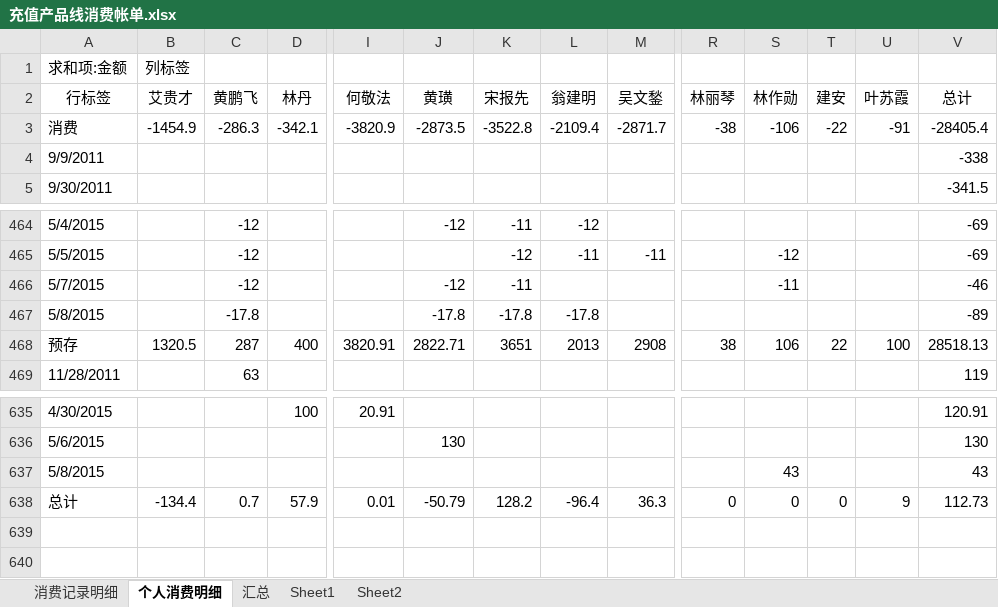
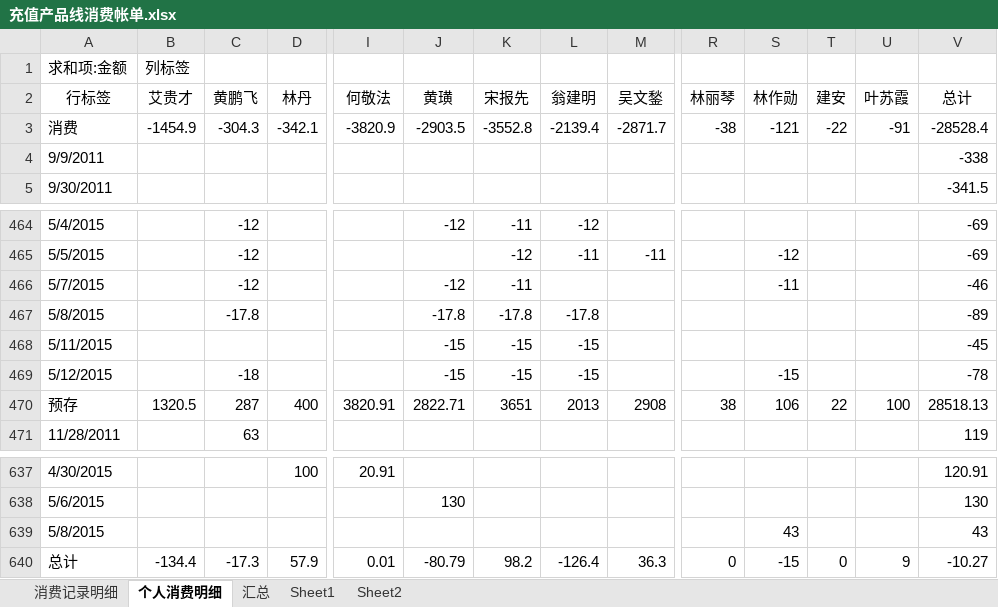
Before and after one commit to junyangren/BillingInfo, an Excel workbook: 充值产品线消费帐单.xlsx, sheet 个人消费明细, drawn as a sheet; only a part is shown, gaps mark what is left out; values as stored, in another font and other column widths than the file's, no borders; addresses are those after the commit; rows hold the shown columns only; the diff names each change by its address in the sheet, - before the commit and + after, or states it on an @@ line.

```diff
--- a/充值产品线消费帐单.xlsx (sheet 个人消费明细)
+++ b/充值产品线消费帐单.xlsx (sheet 个人消费明细)
-C3 (黄鹏飞): -286.3
+C3 (黄鹏飞): -304.3
-J3 (黄璜): -2873.5
+J3 (黄璜): -2903.5
-K3 (宋报先): -3522.8
+K3 (宋报先): -3552.8
-L3 (翁建明): -2109.4
+L3 (翁建明): -2139.4
-S3 (林作勋): -106
+S3 (林作勋): -121
-V3 (总计): -28405.4
+V3 (总计): -28528.4
+row 468: 5/11/2015 |  |  |  |  | -15 | -15 | -15 |  |  |  |  |  | -45
+row 469: 5/12/2015 |  | -18 |  |  | -15 | -15 | -15 |  |  | -15 |  |  | -78
-C640 (黄鹏飞): 0.7
+C640 (黄鹏飞): -17.3
-J640 (黄璜): -50.79
+J640 (黄璜): -80.79
-K640 (宋报先): 128.2
+K640 (宋报先): 98.2
-L640 (翁建明): -96.4
+L640 (翁建明): -126.4
-S640 (林作勋): 0
+S640 (林作勋): -15
-V640 (总计): 112.73
+V640 (总计): -10.27
```
Also changed, not shown: sheet 消费记录明细, sheet 汇总.
